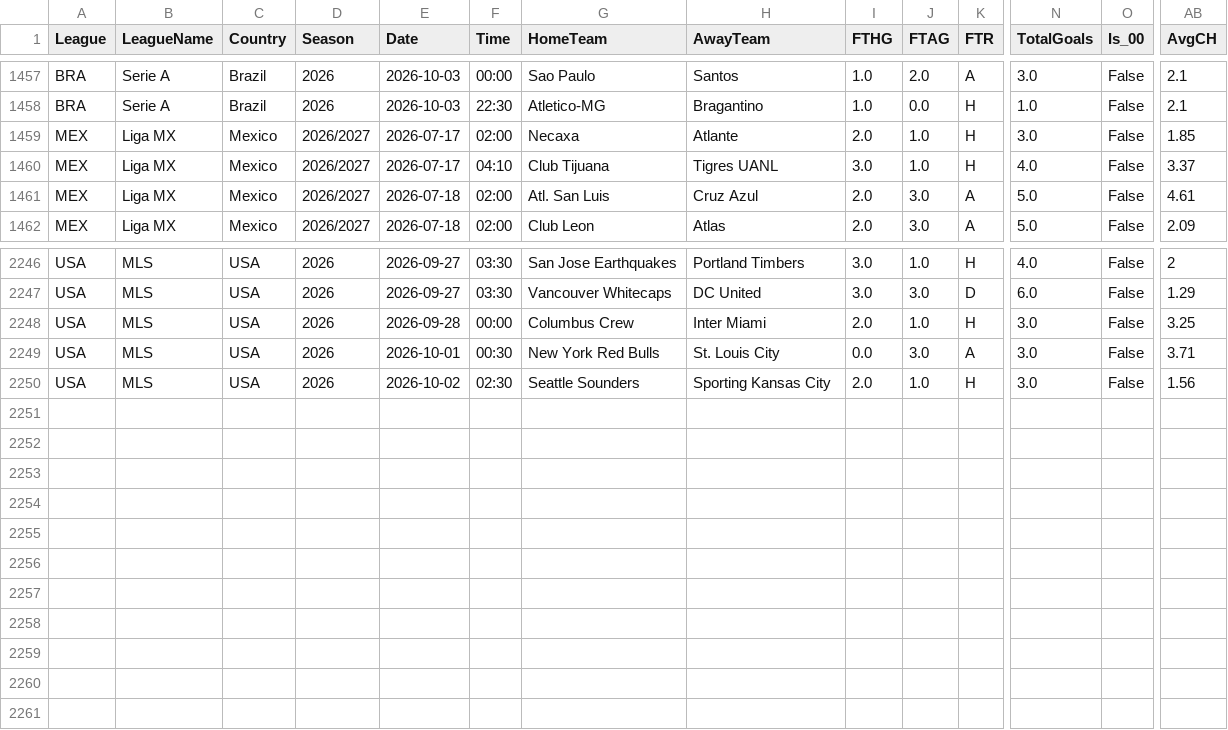
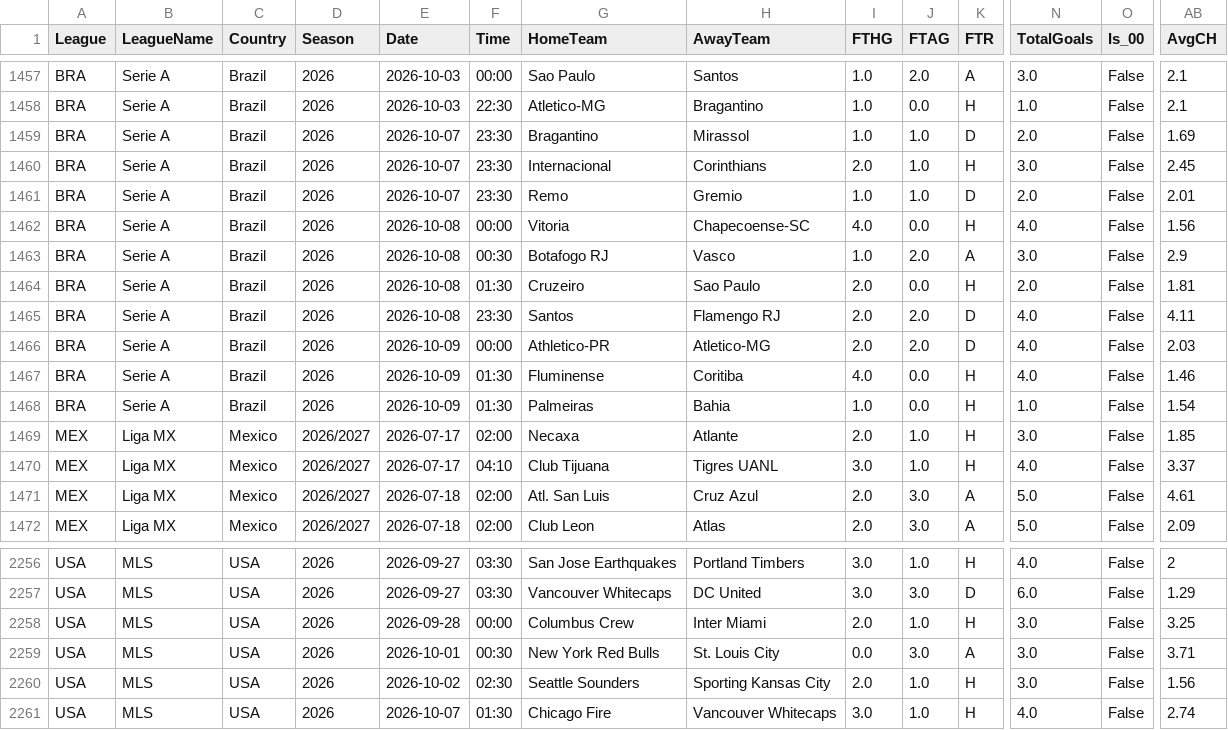
Before and after one commit to sjgd06-collab/Deryball, a CSV file: data/All_Leagues_2025-26.csv, drawn as a sheet; only a part is shown, gaps mark what is left out; rows hold the shown columns only; the diff names each change by its address in the sheet, - before the commit and + after, or states it on an @@ line.

```diff
--- a/data/All_Leagues_2025-26.csv
+++ b/data/All_Leagues_2025-26.csv
+row 1459: BRA | Serie A | Brazil | 2026 | 2026-10-07 | 23:30 | Bragantino | Mirassol | 1.0 | 1.0 | D | 2.0 | False | 1.69
+row 1460: BRA | Serie A | Brazil | 2026 | 2026-10-07 | 23:30 | Internacional | Corinthians | 2.0 | 1.0 | H | 3.0 | False | 2.45
+row 1461: BRA | Serie A | Brazil | 2026 | 2026-10-07 | 23:30 | Remo | Gremio | 1.0 | 1.0 | D | 2.0 | False | 2.01
+row 1462: BRA | Serie A | Brazil | 2026 | 2026-10-08 | 00:00 | Vitoria | Chapecoense-SC | 4.0 | 0.0 | H | 4.0 | False | 1.56
+row 1463: BRA | Serie A | Brazil | 2026 | 2026-10-08 | 00:30 | Botafogo RJ | Vasco | 1.0 | 2.0 | A | 3.0 | False | 2.9
+row 1464: BRA | Serie A | Brazil | 2026 | 2026-10-08 | 01:30 | Cruzeiro | Sao Paulo | 2.0 | 0.0 | H | 2.0 | False | 1.81
+row 1465: BRA | Serie A | Brazil | 2026 | 2026-10-08 | 23:30 | Santos | Flamengo RJ | 2.0 | 2.0 | D | 4.0 | False | 4.11
+row 1466: BRA | Serie A | Brazil | 2026 | 2026-10-09 | 00:00 | Athletico-PR | Atletico-MG | 2.0 | 2.0 | D | 4.0 | False | 2.03
+row 1467: BRA | Serie A | Brazil | 2026 | 2026-10-09 | 01:30 | Fluminense | Coritiba | 4.0 | 0.0 | H | 4.0 | False | 1.46
+row 1468: BRA | Serie A | Brazil | 2026 | 2026-10-09 | 01:30 | Palmeiras | Bahia | 1.0 | 0.0 | H | 1.0 | False | 1.54
+row 2261: USA | MLS | USA | 2026 | 2026-10-07 | 01:30 | Chicago Fire | Vancouver Whitecaps | 3.0 | 1.0 | H | 4.0 | False | 2.74
```
